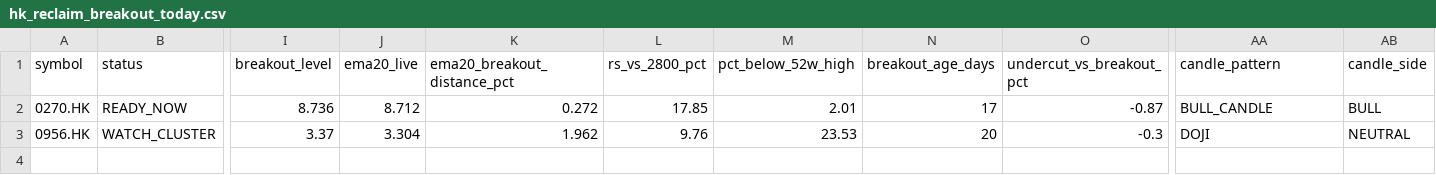
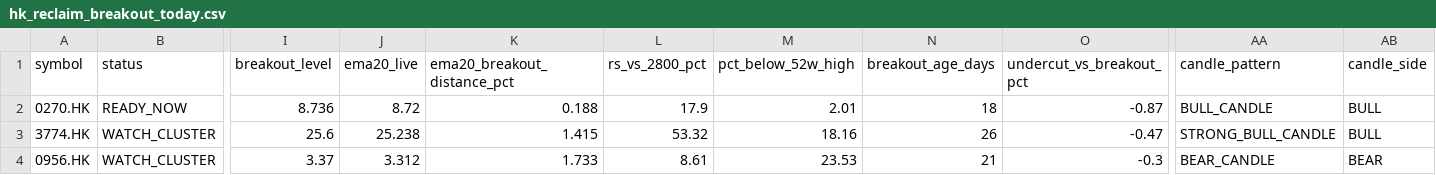
Before and after one commit to fwd5t2g5cw-ops/-daily-market-scanner, a CSV file: latest/hk/hk_reclaim_breakout_today.csv, drawn as a sheet; only a part is shown, gaps mark what is left out; addresses are those after the commit; rows hold the shown columns only; the diff names each change by its address in the sheet, - before the commit and + after, or states it on an @@ line.

```diff
--- a/latest/hk/hk_reclaim_breakout_today.csv
+++ b/latest/hk/hk_reclaim_breakout_today.csv
-J2 (ema20_live): 8.712
+J2 (ema20_live): 8.72
-K2 (ema20_breakout_distance_pct): 0.272
+K2 (ema20_breakout_distance_pct): 0.188
-L2 (rs_vs_2800_pct): 17.85
+L2 (rs_vs_2800_pct): 17.9
-N2 (breakout_age_days): 17
+N2 (breakout_age_days): 18
+row 3: 3774.HK | WATCH_CLUSTER | 25.6 | 25.238 | 1.415 | 53.32 | 18.16 | 26 | -0.47 | STRONG_BULL_CANDLE | BULL
-J4 (ema20_live): 3.304
+J4 (ema20_live): 3.312
-K4 (ema20_breakout_distance_pct): 1.962
+K4 (ema20_breakout_distance_pct): 1.733
-L4 (rs_vs_2800_pct): 9.76
+L4 (rs_vs_2800_pct): 8.61
-N4 (breakout_age_days): 20
+N4 (breakout_age_days): 21
-AA4 (candle_pattern): DOJI
+AA4 (candle_pattern): BEAR_CANDLE
-AB4 (candle_side): NEUTRAL
+AB4 (candle_side): BEAR
```
Also changed, not shown: latest/hk/hk_double_reclaim_all.csv, latest/hk/hk_double_reclaim_ready_now.csv, 6 other files.
